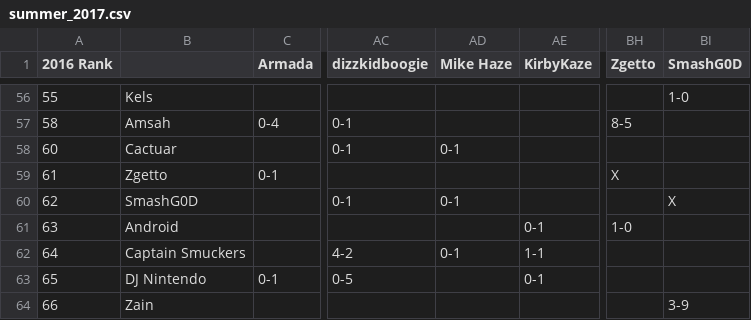
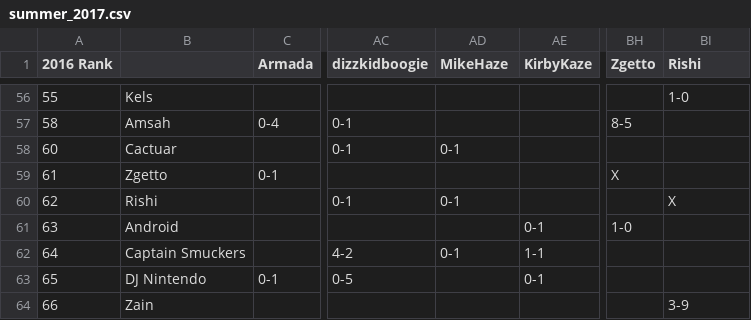
Before and after one commit to ohjay/bracketfill, a CSV file: data/summer_2017.csv, drawn as a sheet; only a part is shown, gaps mark what is left out; the diff names each change by its address in the sheet, - before the commit and + after, or states it on an @@ line.

Commit message:
New data files, trainable model

```diff
--- a/data/summer_2017.csv
+++ b/data/summer_2017.csv
-AD1: Mike Haze
+AD1: MikeHaze
-BI1: SmashG0D
+BI1: Rishi
-B60: SmashG0D
+B60: Rishi
```
Also changed, not shown: 7 other files.
